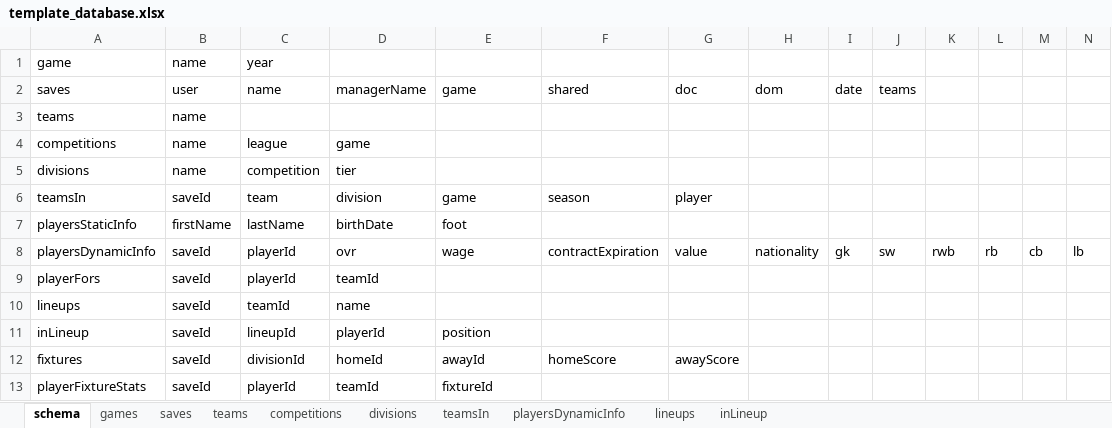
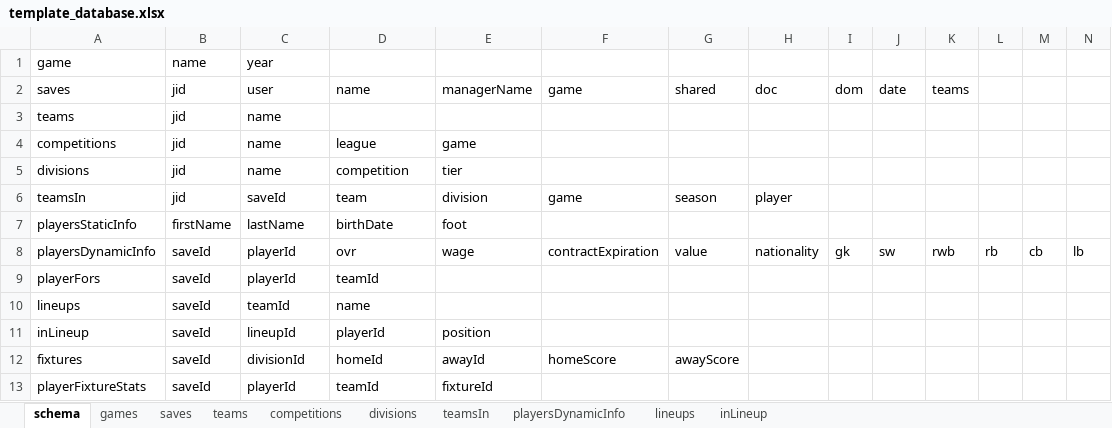
Before and after one commit to jaymirecki/fifaUI, an Excel workbook: template_database.xlsx, sheet schema, drawn as a sheet; only a part is shown; values as stored, in another font and other column widths than the file's, no borders; the diff names each change by its address in the sheet, - before the commit and + after, or states it on an @@ line.

```diff
--- a/template_database.xlsx (sheet schema)
+++ b/template_database.xlsx (sheet schema)
-B2: user
+B2: jid
-C2: name
+C2: user
-D2: managerName
+D2: name
-E2: game
+E2: managerName
-F2: shared
+F2: game
-G2: doc
+G2: shared
-H2: dom
+H2: doc
-I2: date
+I2: dom
-J2: teams
+J2: date
-K2: (empty)
+K2: teams
-B3:B5: name
+B3:B5: jid
-C3: (empty)
+C3: name
-C4: league
+C4: name
-D4: game
+D4: league
-E4: (empty)
+E4: game
-C5: competition
+C5: name
-D5: tier
+D5: competition
-E5: (empty)
+E5: tier
-B6: saveId
+B6: jid
-C6: team
+C6: saveId
-D6: division
+D6: team
-E6: game
+E6: division
-F6: season
+F6: game
-G6: player
+G6: season
-H6: (empty)
+H6: player
```
Also changed, not shown: sheet teamsIn, sheet teams, sheet competitions, sheet divisions, 48 other files.
